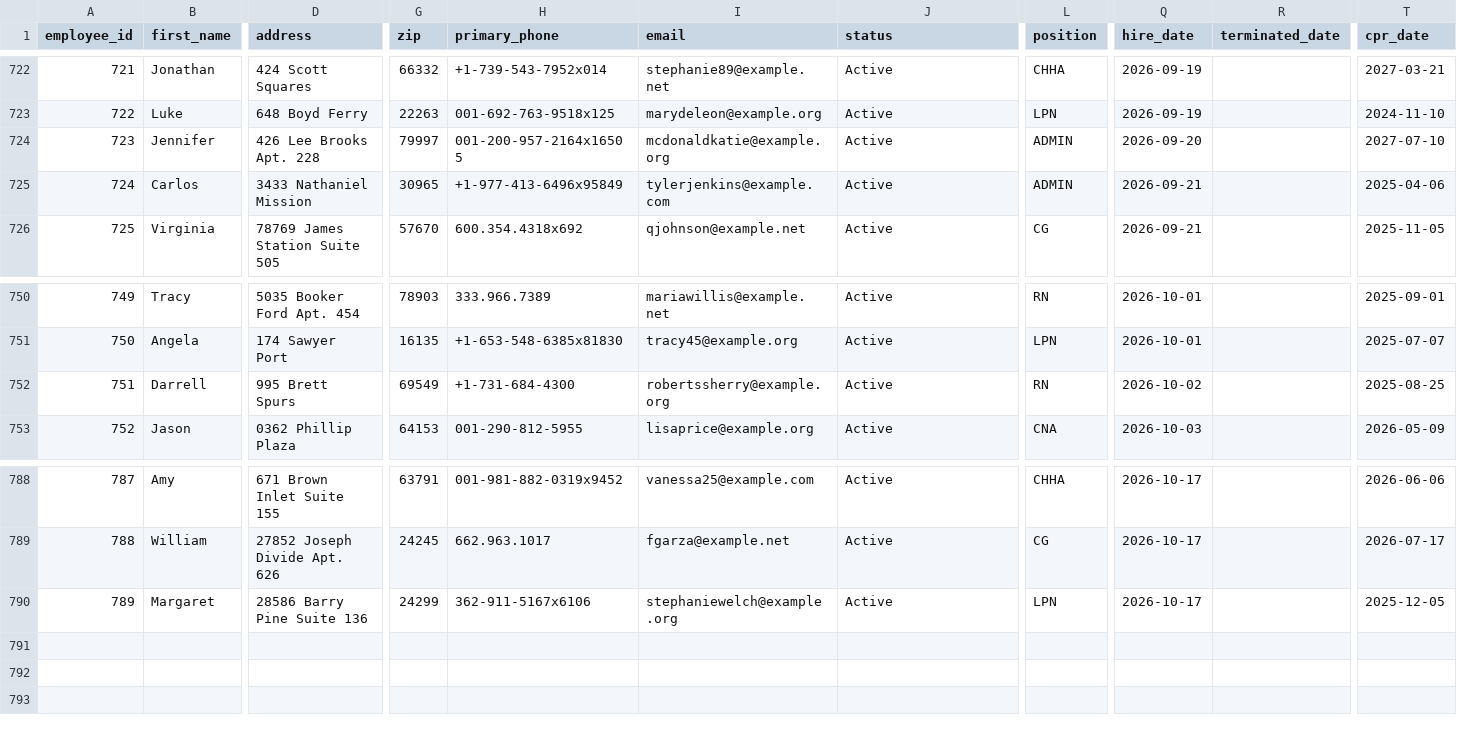
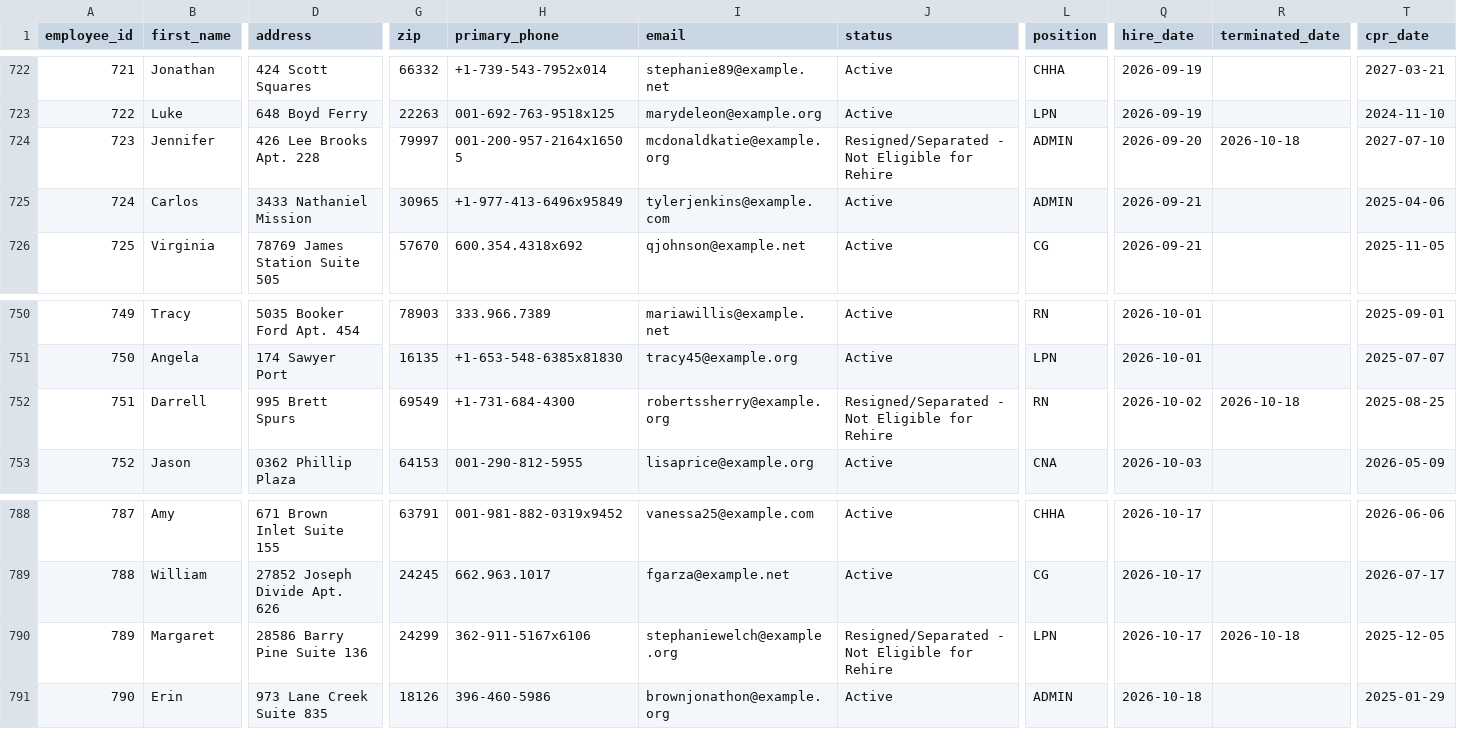
Before and after one commit to uzairnauman/Work_Opportunity_Tax_Credit, a CSV file: Datasets/Dataset1.csv, drawn as a sheet; only a part is shown, gaps mark what is left out; rows hold the shown columns only; the diff names each change by its address in the sheet, - before the commit and + after, or states it on an @@ line.

Commit message:
Automated HR update: Sun Oct 18 10:01:13 UTC 2026

```diff
--- a/Datasets/Dataset1.csv
+++ b/Datasets/Dataset1.csv
-J724 (status): Active
+J724 (status): Resigned/Separated - Not Eligible for Rehire
-R724 (terminated_date): (empty)
+R724 (terminated_date): 2026-10-18
-J752 (status): Active
+J752 (status): Resigned/Separated - Not Eligible for Rehire
-R752 (terminated_date): (empty)
+R752 (terminated_date): 2026-10-18
-J790 (status): Active
+J790 (status): Resigned/Separated - Not Eligible for Rehire
-R790 (terminated_date): (empty)
+R790 (terminated_date): 2026-10-18
+row 791: 790 | Erin | 973 Lane Creek Suite 835 | 18126 | 396-460-5986 | brownjonathon@example.org | Active | ADMIN | 2026-10-18 |  | 2025-01-29
```
